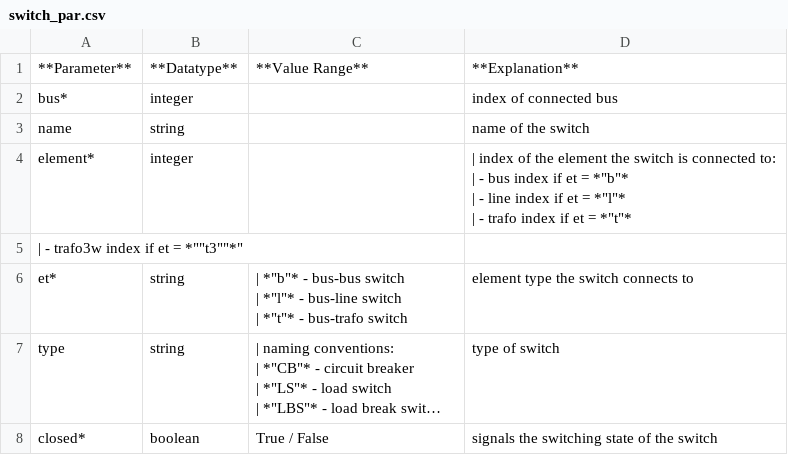
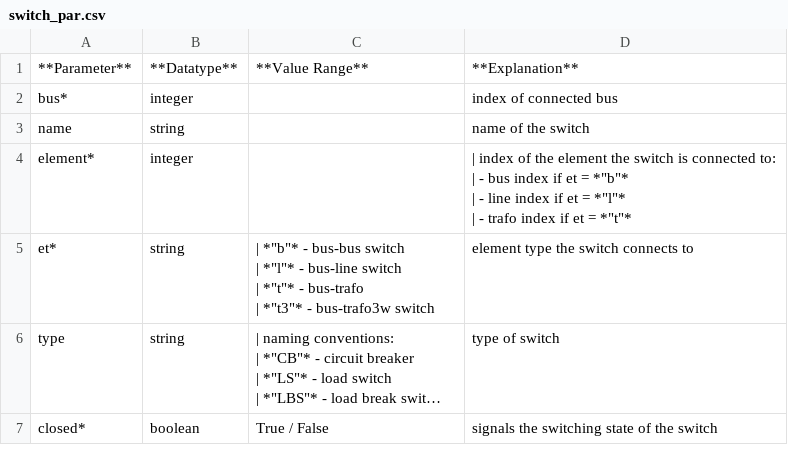
Before and after one commit to e2nIEE/pandapower, a CSV file: doc/elements/switch_par.csv, drawn as a sheet; long unchanged cells end in …; removed rows and columns are numbered as before the commit, all else as after; ↵ is a line break in a cell; the diff names each change by its address in the sheet, - before the commit and + after, or states it on an @@ line.

Commit message:
fix doc styling

```diff
--- a/doc/elements/switch_par.csv
+++ b/doc/elements/switch_par.csv
-row 5: | - trafo3w index if et = *""t3""*"
-C5: …- bus-trafo switch
+C5: …- bus-trafo ↵ | *"t3"* - bus-trafo3w switch
```
